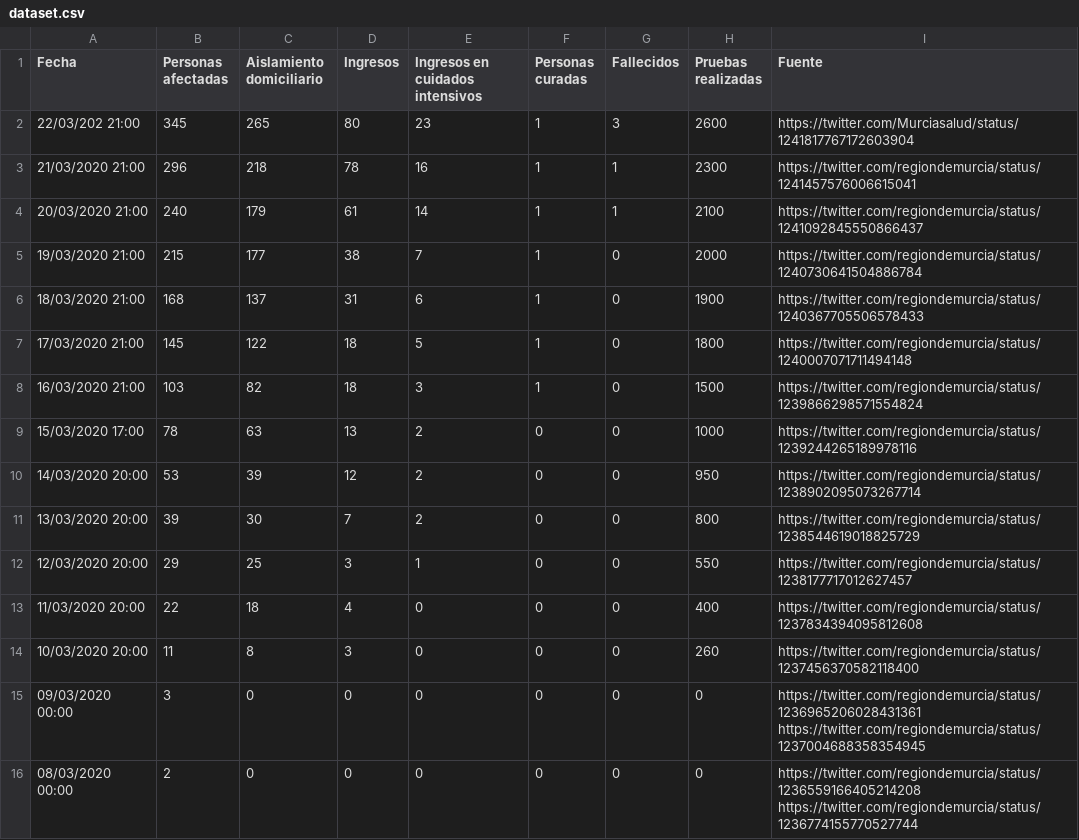
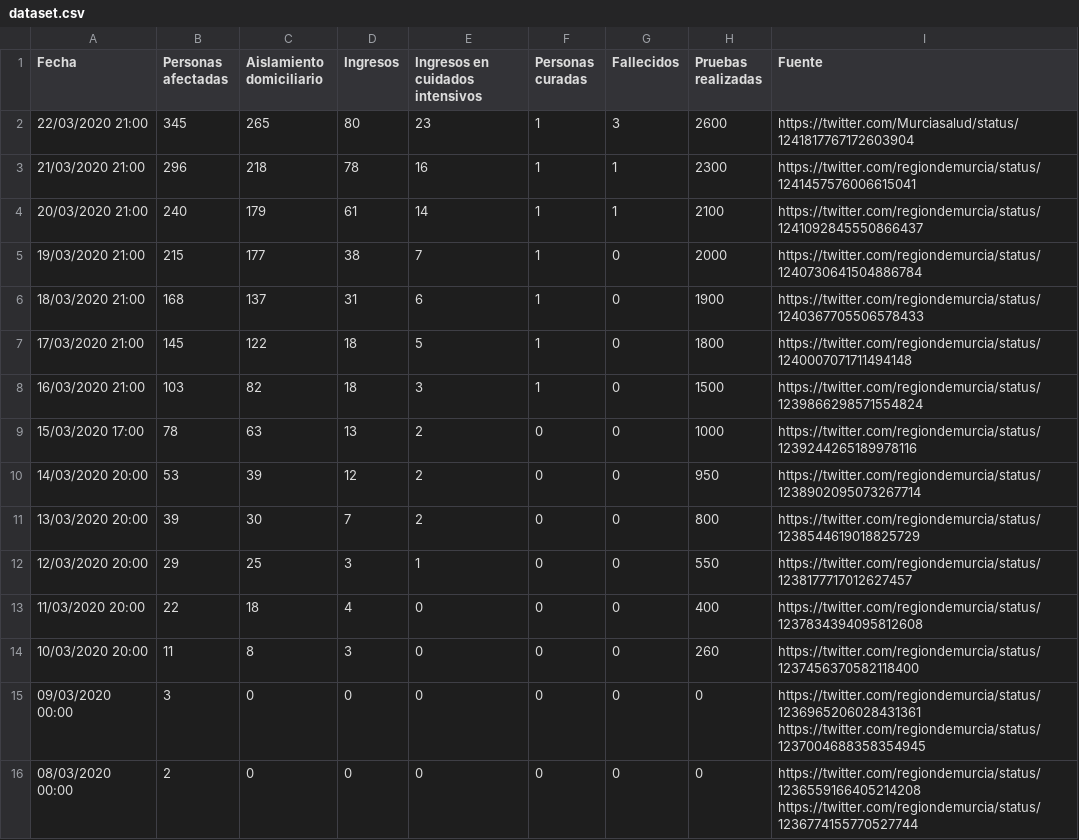
Before and after one commit to edumardo/covid19-carm, a CSV file: dataset/dataset.csv, drawn as a sheet.

Commit message:
Data 22/03 fix

```diff
--- a/dataset/dataset.csv
+++ b/dataset/dataset.csv
@@ -1,3 +1,3 @@
 Fecha,Personas afectadas,Aislamiento domiciliario,Ingresos,Ingresos en cuidados intensivos,Personas curadas,Fallecidos,Pruebas realizadas,Fuente
-22/03/202 21:00,345,265,80,23,1,3,2600,https://twitter.com/Murciasalud/status/1241817767172603904
+22/03/2020 21:00,345,265,80,23,1,3,2600,https://twitter.com/Murciasalud/status/1241817767172603904
 21/03/2020 21:00,296,218,78,16,1,1,2300,https://twitter.com/regiondemurcia/status/1241457576006615041
```
